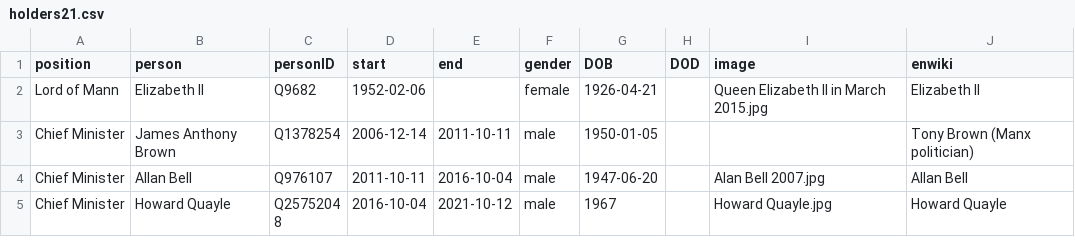
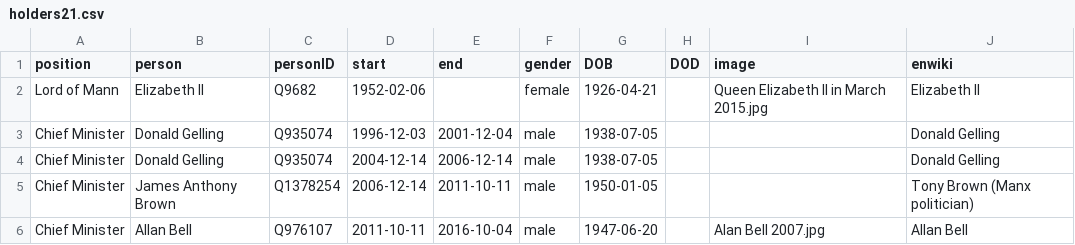
Before and after one commit to every-politician-scrapers/isle-of-man-cabinet, a CSV file: html/holders21.csv, drawn as a sheet; only a part is shown; the shorter side is filled out with more unchanged rows; the diff names each change by its address in the sheet, - before the commit and + after, or states it on an @@ line.

Commit message:
PCB update

```diff
--- a/html/holders21.csv
+++ b/html/holders21.csv
+row 3: Chief Minister | Donald Gelling | Q935074 | 1996-12-03 | 2001-12-04 | male | 1938-07-05 |  |  | Donald Gelling
+row 4: Chief Minister | Donald Gelling | Q935074 | 2004-12-14 | 2006-12-14 | male | 1938-07-05 |  |  | Donald Gelling
```
